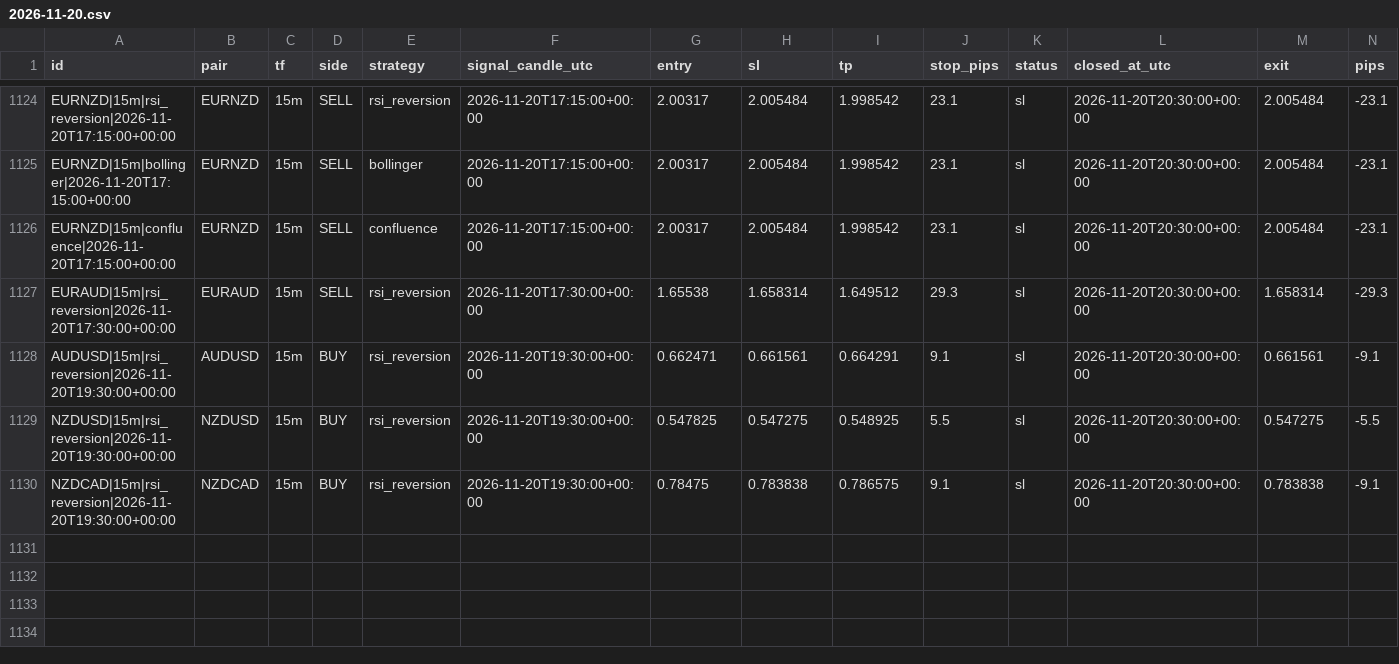
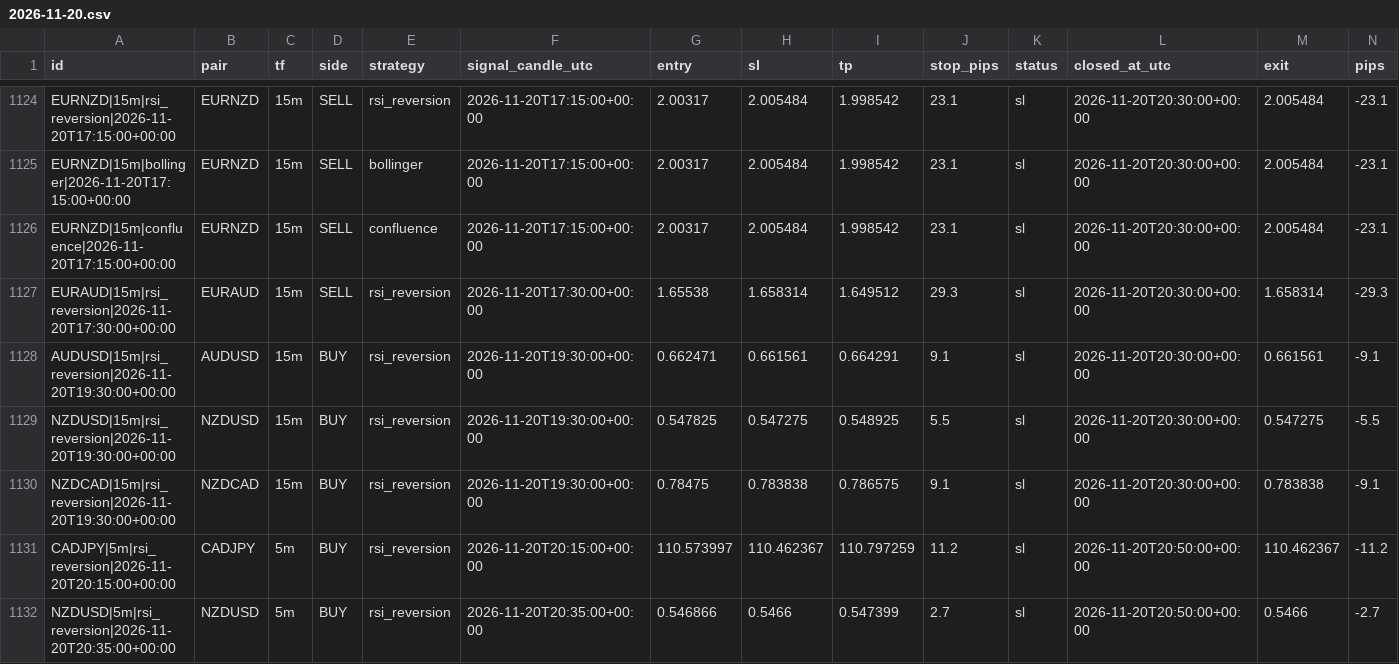
Before and after one commit to zeesshhhh/Forexjhnm, a CSV file: logs/lab/trades/2026-11-20.csv, drawn as a sheet; only a part is shown, gaps mark what is left out; rows hold the shown columns only; the diff names each change by its address in the sheet, - before the commit and + after, or states it on an @@ line.

```diff
--- a/logs/lab/trades/2026-11-20.csv
+++ b/logs/lab/trades/2026-11-20.csv
+row 1131: CADJPY|5m|rsi_reversion|2026-11-20T20:15:00+00:00 | CADJPY | 5m | BUY | rsi_reversion | 2026-11-20T20:15:00+00:00 | 110.573997 | 110.462367 | 110.797259 | 11.2 | sl | 2026-11-20T20:50:00+00:00 | 110.462367 | -11.2
+row 1132: NZDUSD|5m|rsi_reversion|2026-11-20T20:35:00+00:00 | NZDUSD | 5m | BUY | rsi_reversion | 2026-11-20T20:35:00+00:00 | 0.546866 | 0.5466 | 0.547399 | 2.7 | sl | 2026-11-20T20:50:00+00:00 | 0.5466 | -2.7
```
Also changed, not shown: logs/scans/2026-11-20.csv, 2 other files.
